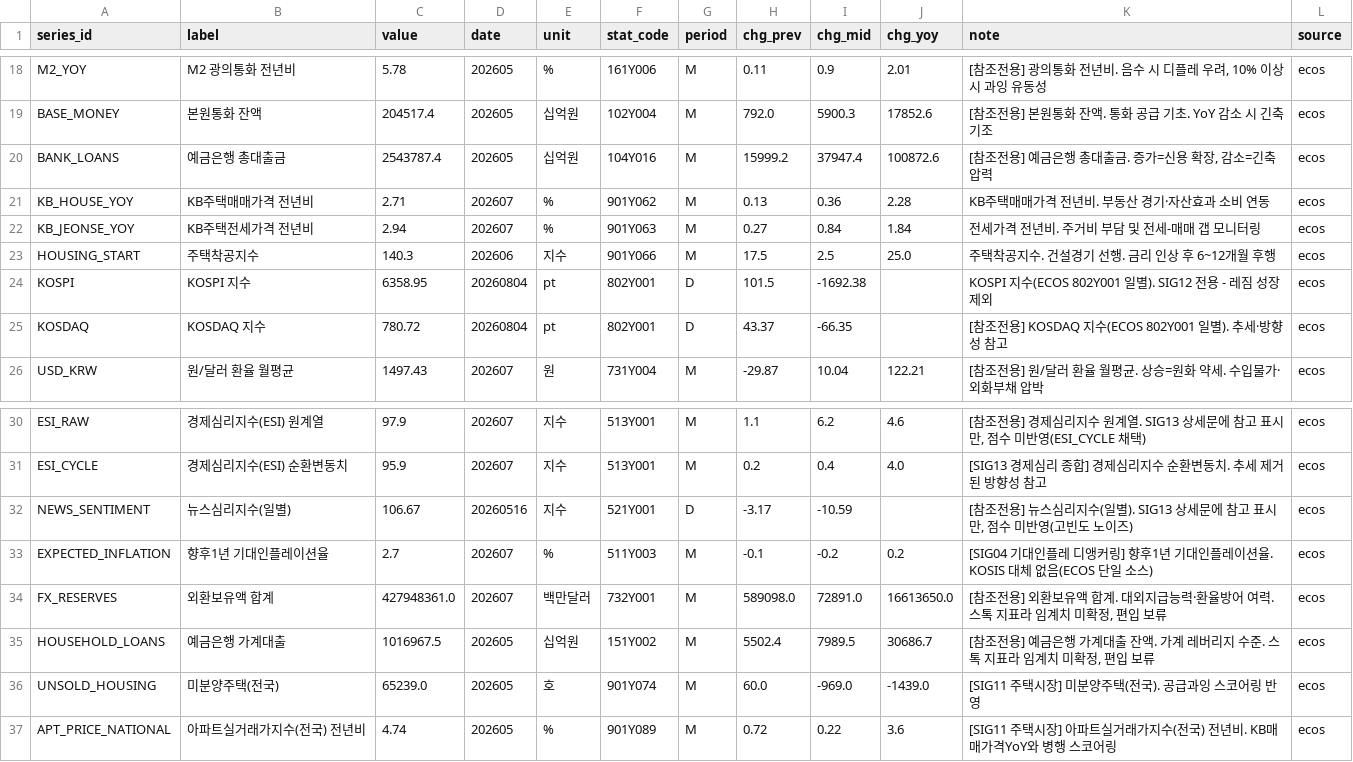
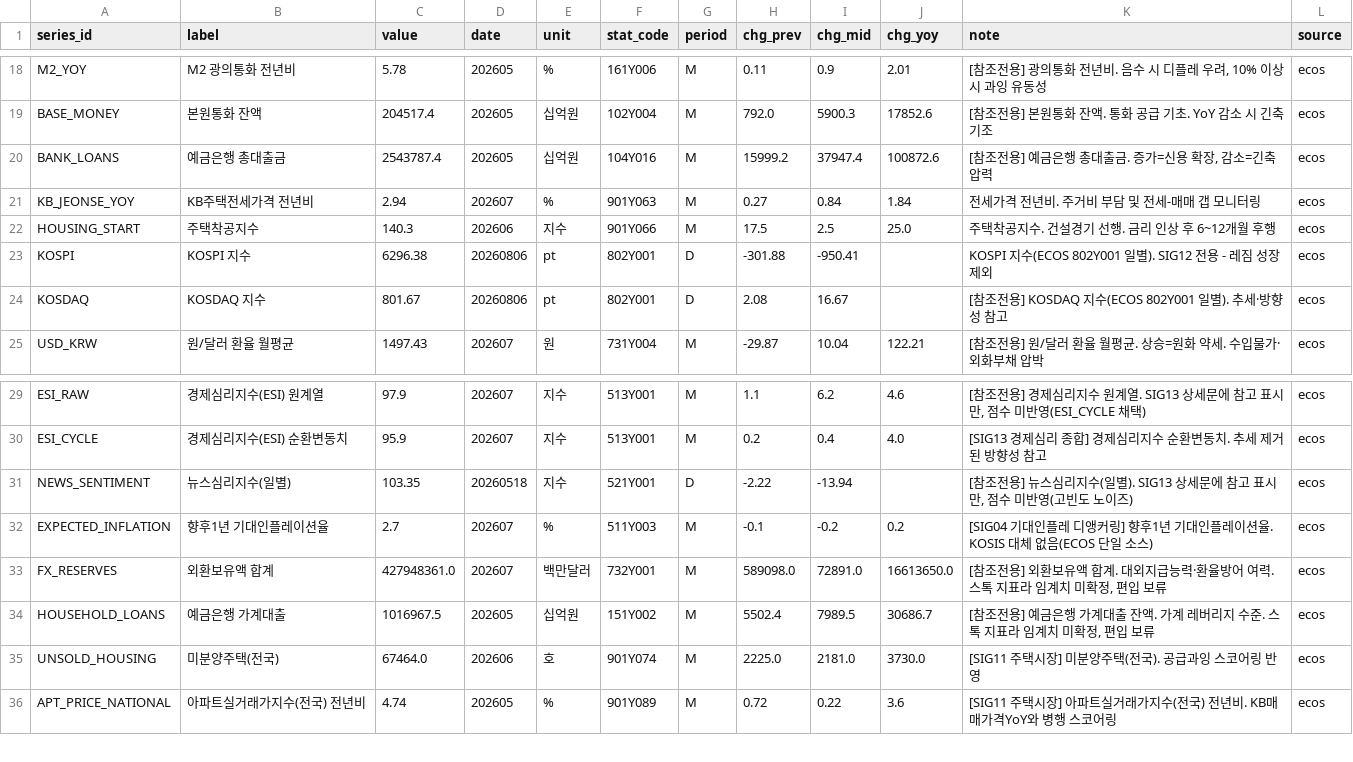
Before and after one commit to LEEYOUNGJIN-GIT/ecos-macro-review, a CSV file: data/macro_latest.csv, drawn as a sheet; only a part is shown, gaps mark what is left out.

```diff
--- a/data/macro_latest.csv
+++ b/data/macro_latest.csv
@@ -20,7 +20,6 @@ BASE_MONEY,본원통화 잔액,204517.4,202605,십억원,102Y004,M,792.0,5900.3,
 BANK_LOANS,예금은행 총대출금,2543787.4,202605,십억원,104Y016,M,15999.2,37947.4,100872.6,"[참조전용] 예금은행 총대출금. 증가=신용 확장, 감소=긴축 압력",ecos
-KB_HOUSE_YOY,KB주택매매가격 전년비,2.71,202607,%,901Y062,M,0.13,0.36,2.28,KB주택매매가격 전년비. 부동산 경기·자산효과 소비 연동,ecos
 KB_JEONSE_YOY,KB주택전세가격 전년비,2.94,202607,%,901Y063,M,0.27,0.84,1.84,전세가격 전년비. 주거비 부담 및 전세-매매 갭 모니터링,ecos
 HOUSING_START,주택착공지수,140.3,202606,지수,901Y066,M,17.5,2.5,25.0,주택착공지수. 건설경기 선행. 금리 인상 후 6~12개월 후행,ecos
-KOSPI,KOSPI 지수,6358.95,20260804,pt,802Y001,D,101.5,-1692.38,,KOSPI 지수(ECOS 802Y001 일별). SIG12 전용 - 레짐 성장 제외,ecos
-KOSDAQ,KOSDAQ 지수,780.72,20260804,pt,802Y001,D,43.37,-66.35,,[참조전용] KOSDAQ 지수(ECOS 802Y001 일별). 추세·방향성 참고,ecos
+KOSPI,KOSPI 지수,6296.38,20260806,pt,802Y001,D,-301.88,-950.41,,KOSPI 지수(ECOS 802Y001 일별). SIG12 전용 - 레짐 성장 제외,ecos
+KOSDAQ,KOSDAQ 지수,801.67,20260806,pt,802Y001,D,2.08,16.67,,[참조전용] KOSDAQ 지수(ECOS 802Y001 일별). 추세·방향성 참고,ecos
 USD_KRW,원/달러 환율 월평균,1497.43,202607,원,731Y004,M,-29.87,10.04,122.21,[참조전용] 원/달러 환율 월평균. 상승=원화 약세. 수입물가·외화부채 압박,ecos
@@ -31,3 +30,3 @@ ESI_RAW,경제심리지수(ESI) 원계열,97.9,202607,지수,513Y001,M,1.1,6.2,4
 ESI_CYCLE,경제심리지수(ESI) 순환변동치,95.9,202607,지수,513Y001,M,0.2,0.4,4.0,[SIG13 경제심리 종합] 경제심리지수 순환변동치. 추세 제거된 방향성 참고,ecos
-NEWS_SENTIMENT,뉴스심리지수(일별),106.67,20260516,지수,521Y001,D,-3.17,-10.59,,"[참조전용] 뉴스심리지수(일별). SIG13 상세문에 참고 표시만, 점수 미반영(고빈도 노이즈)",ecos
+NEWS_SENTIMENT,뉴스심리지수(일별),103.35,20260518,지수,521Y001,D,-2.22,-13.94,,"[참조전용] 뉴스심리지수(일별). SIG13 상세문에 참고 표시만, 점수 미반영(고빈도 노이즈)",ecos
 EXPECTED_INFLATION,향후1년 기대인플레이션율,2.7,202607,%,511Y003,M,-0.1,-0.2,0.2,[SIG04 기대인플레 디앵커링] 향후1년 기대인플레이션율. KOSIS 대체 없음(ECOS 단일 소스),ecos
@@ -35,3 +34,3 @@ FX_RESERVES,외환보유액 합계,427948361.0,202607,백만달러,732Y001,M,589
 HOUSEHOLD_LOANS,예금은행 가계대출,1016967.5,202605,십억원,151Y002,M,5502.4,7989.5,30686.7,"[참조전용] 예금은행 가계대출 잔액. 가계 레버리지 수준. 스톡 지표라 임계치 미확정, 편입 보류",ecos
-UNSOLD_HOUSING,미분양주택(전국),65239.0,202605,호,901Y074,M,60.0,-969.0,-1439.0,[SIG11 주택시장] 미분양주택(전국). 공급과잉 스코어링 반영,ecos
+UNSOLD_HOUSING,미분양주택(전국),67464.0,202606,호,901Y074,M,2225.0,2181.0,3730.0,[SIG11 주택시장] 미분양주택(전국). 공급과잉 스코어링 반영,ecos
 APT_PRICE_NATIONAL,아파트실거래가지수(전국) 전년비,4.74,202605,%,901Y089,M,0.72,0.22,3.6,[SIG11 주택시장] 아파트실거래가지수(전국) 전년비. KB매매가격YoY와 병행 스코어링,ecos
```
Also changed, not shown: data/ecos_latest.csv, data/kosis_status_log.csv, 4 other files.
